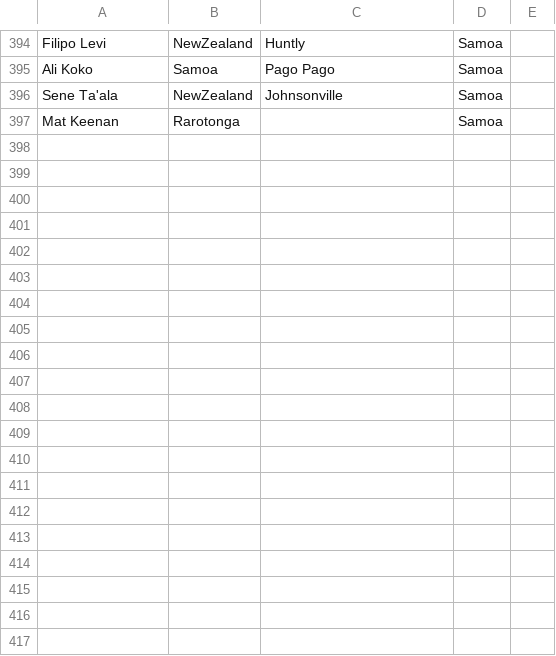
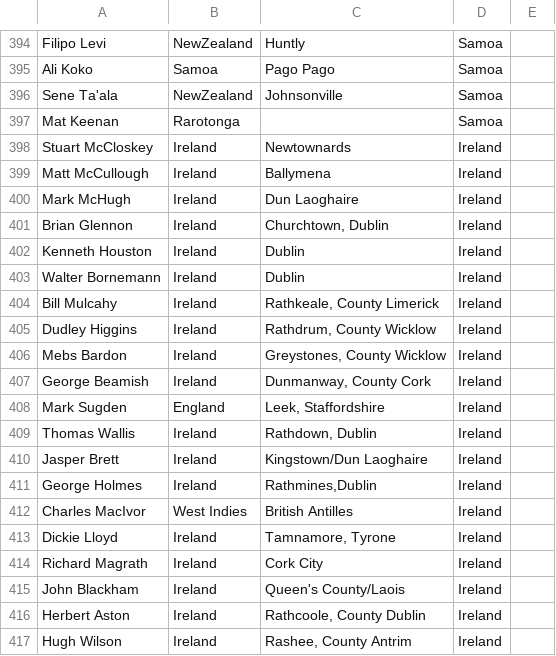
Before and after one commit to hautahi/Rugby-Wanderers, a CSV file: 2.clean/manual_adjustments/player_codes.csv, drawn as a sheet; only a part is shown, gaps mark what is left out; the diff covers the shown part only; the diff names each change by its address in the sheet, - before the commit and + after, or states it on an @@ line.

Commit message:
Adding PotHale's changes formally into the clean up code.

```diff
--- a/2.clean/manual_adjustments/player_codes.csv
+++ b/2.clean/manual_adjustments/player_codes.csv
+row 398: Stuart McCloskey | Ireland | Newtownards | Ireland
+row 399: Matt McCullough | Ireland | Ballymena | Ireland
+row 400: Mark McHugh | Ireland | Dun Laoghaire | Ireland
+row 401: Brian Glennon | Ireland | Churchtown, Dublin | Ireland
+row 402: Kenneth Houston | Ireland | Dublin | Ireland
+row 403: Walter Bornemann | Ireland | Dublin | Ireland
+row 404: Bill Mulcahy | Ireland | Rathkeale, County Limerick | Ireland
+row 405: Dudley Higgins | Ireland | Rathdrum, County Wicklow | Ireland
+row 406: Mebs Bardon | Ireland | Greystones, County Wicklow | Ireland
+row 407: George Beamish | Ireland | Dunmanway, County Cork | Ireland
+row 408: Mark Sugden | England | Leek, Staffordshire | Ireland
+row 409: Thomas Wallis | Ireland | Rathdown, Dublin | Ireland
+row 410: Jasper Brett | Ireland | Kingstown/Dun Laoghaire | Ireland
+row 411: George Holmes | Ireland | Rathmines,Dublin | Ireland
+row 412: Charles MacIvor | West Indies | British Antilles | Ireland
+row 413: Dickie Lloyd | Ireland | Tamnamore, Tyrone | Ireland
+row 414: Richard Magrath | Ireland | Cork City | Ireland
+row 415: John Blackham | Ireland | Queen's County/Laois | Ireland
+row 416: Herbert Aston | Ireland | Rathcoole, County Dublin | Ireland
+row 417: Hugh Wilson | Ireland | Rashee, County Antrim | Ireland
```
Also changed, not shown: 15 added rows elsewhere in this file, data/1.main_data.csv, data/Ireland.csv, 1 other file.
